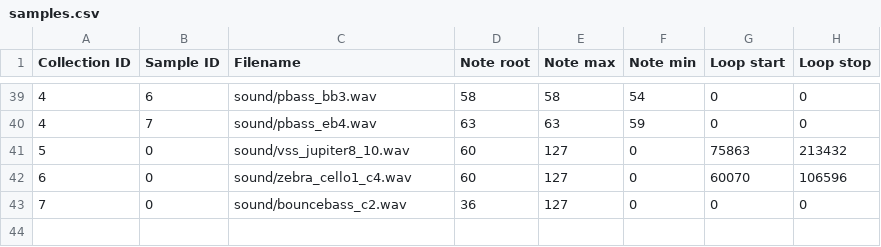
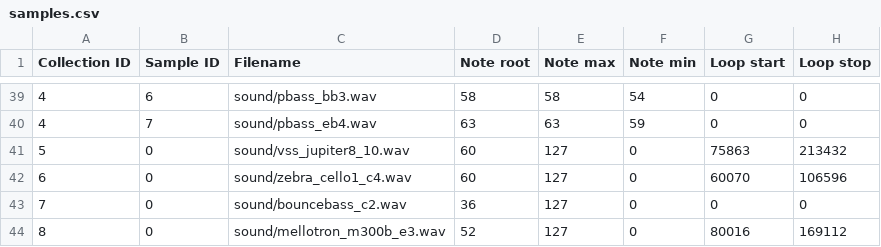
Before and after one commit to soerenbnoergaard/sbnsampler, a CSV file: app/samples.csv, drawn as a sheet; only a part is shown, gaps mark what is left out.

```diff
--- a/app/samples.csv
+++ b/app/samples.csv
@@ -43 +43,2 @@ Collection ID,Sample ID,Filename,Note root,Note max,Note min,Loop start,Loop sto
 7,0,sound/bouncebass_c2.wav,36,127,0,0,0
+8,0,sound/mellotron_m300b_e3.wav,52,127,0,80016,169112
```
Also changed, not shown: app/presets.csv, 2 other files.
